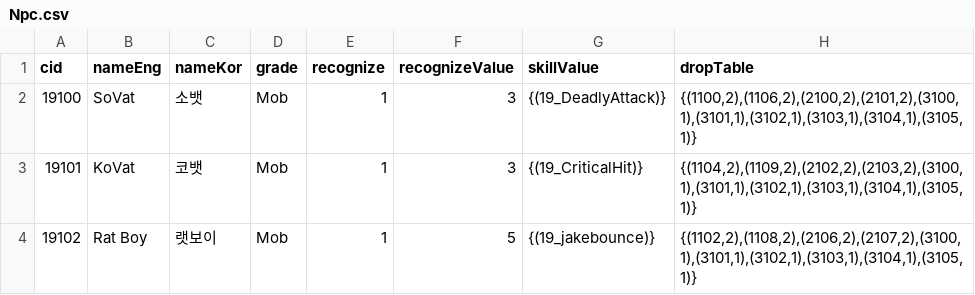
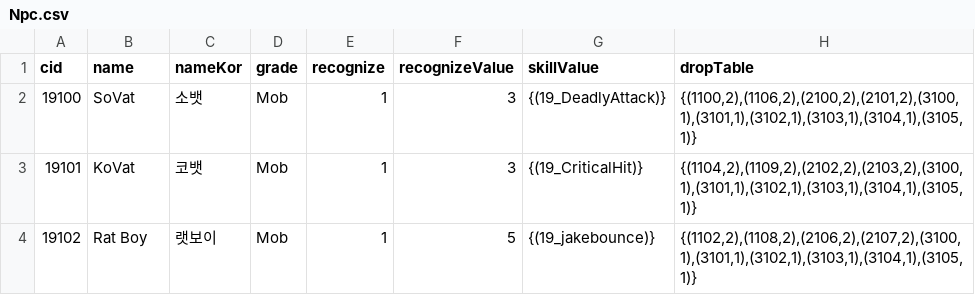
Before and after one commit to WolfPack-1/2D-Side-View-Roguelike, a CSV file: Assets/Resources/Data/CSV/Npc.csv, drawn as a sheet; only a part is shown.

Commit message:
[Silverfox] Npc Csv 칼럼 이름 수정

```diff
--- a/Assets/Resources/Data/CSV/Npc.csv
+++ b/Assets/Resources/Data/CSV/Npc.csv
@@ -1,2 +1,2 @@
-cid,nameEng,nameKor,grade,recognize,recognizeValue,skillValue,dropTable
+cid,name,nameKor,grade,recognize,recognizeValue,skillValue,dropTable
 19100,SoVat,소뱃,Mob,1,3,{(19_DeadlyAttack)},"{(1100,2),(1106,2),(2100,2),(2101,2),(3100,1),(3101,1),(3102,1),(3103,1),(3104,1),(3105,1)}"
```
